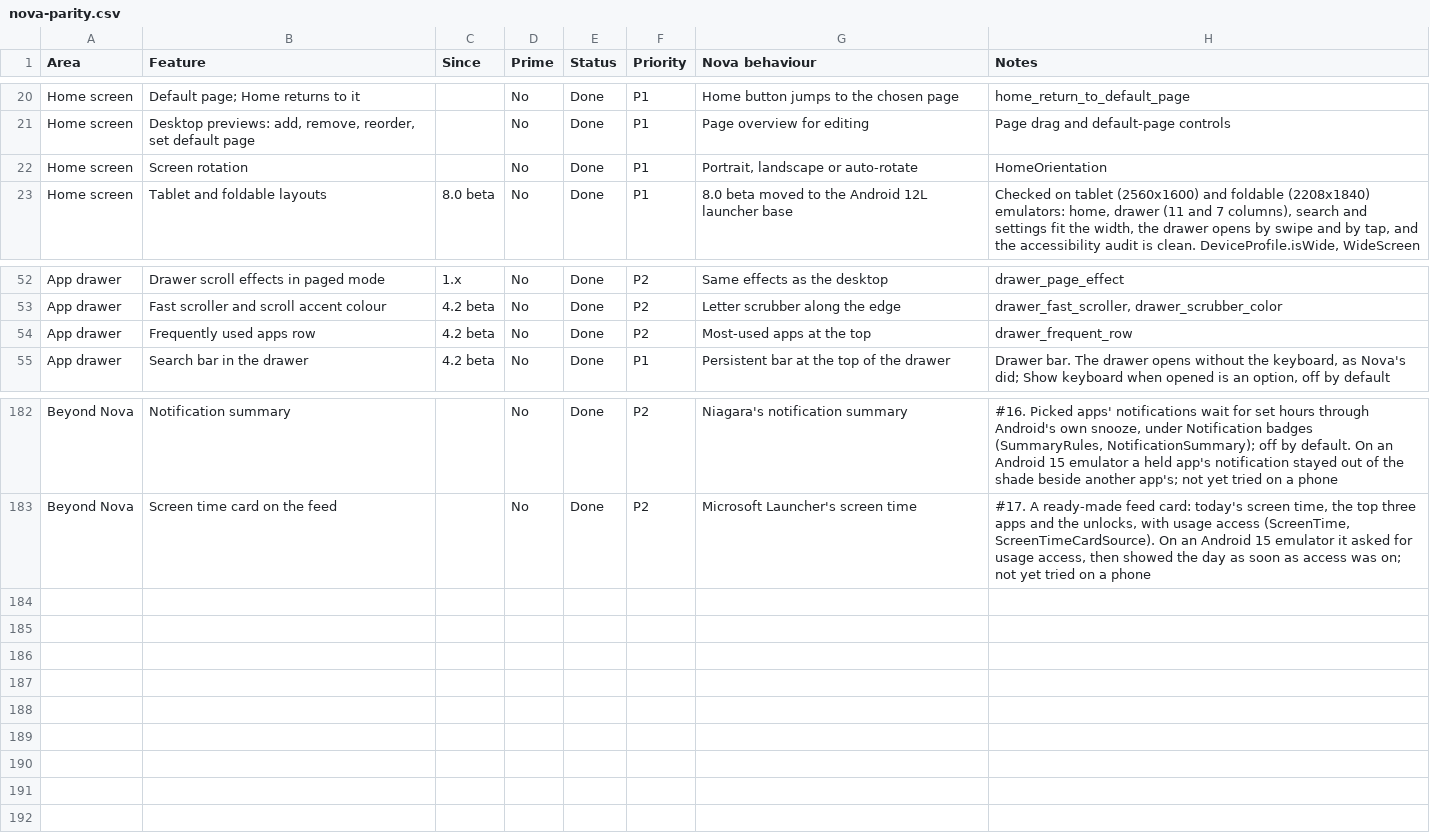
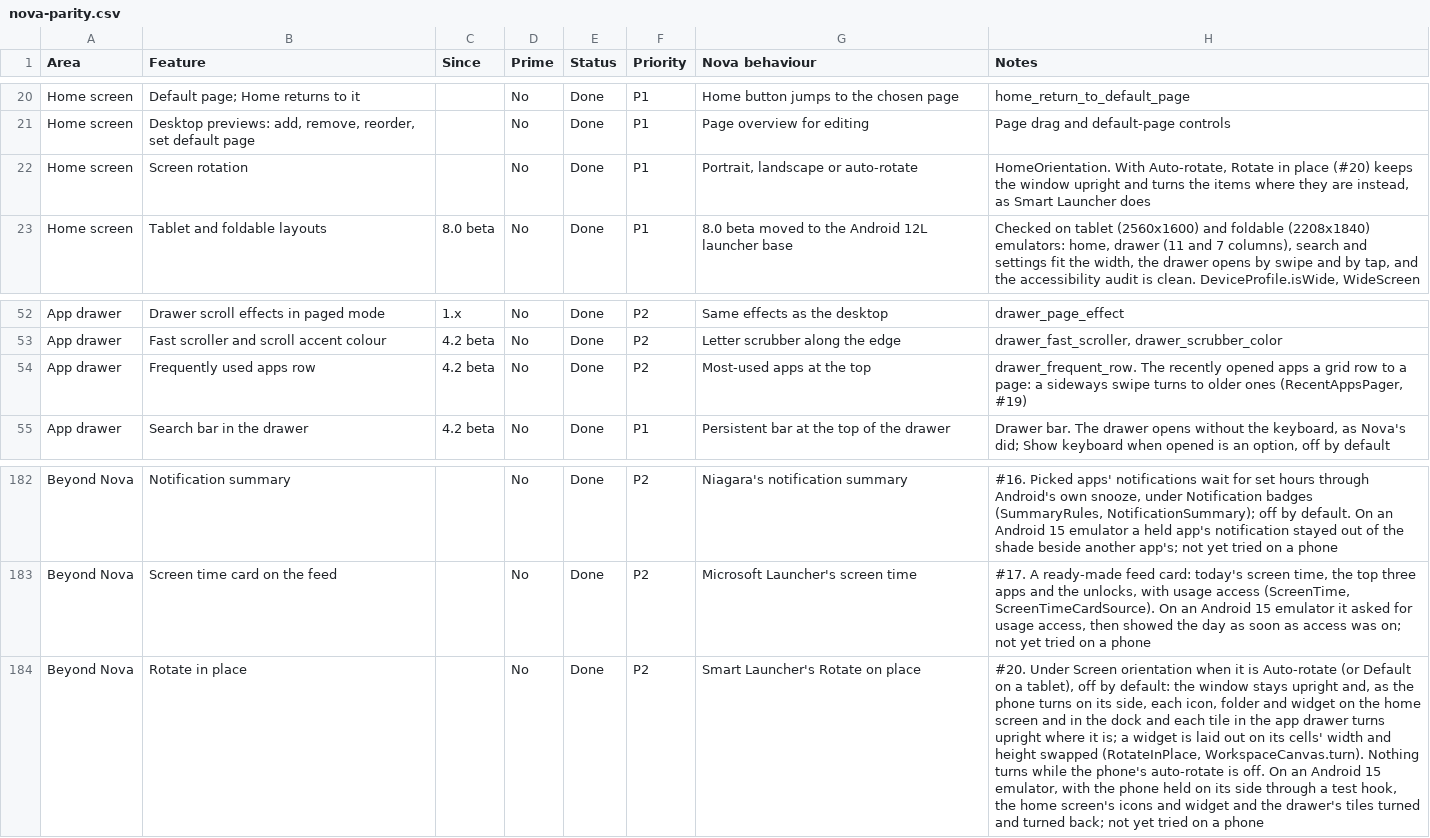
Before and after one commit to revelationnow/NovaRedux, a CSV file: docs/parity/nova-parity.csv, drawn as a sheet; only a part is shown, gaps mark what is left out; the diff names each change by its address in the sheet, - before the commit and + after, or states it on an @@ line.

```diff
--- a/docs/parity/nova-parity.csv
+++ b/docs/parity/nova-parity.csv
-H22 (Notes): HomeOrientation
+H22 (Notes): HomeOrientation. With Auto-rotate, Rotate in place (#20) keeps the window upright and turns the items where they are instead, as Smart Launcher does
-H54 (Notes): drawer_frequent_row
+H54 (Notes): drawer_frequent_row. The recently opened apps a grid row to a page: a sideways swipe turns to older ones (RecentAppsPager, #19)
+row 184: Beyond Nova | Rotate in place |  | No | Done | P2 | Smart Launcher's Rotate on place | #20. Under Screen orientation when it is Auto-rotate (or Default on a tablet), off by default: the window stays upright and, as the phone turns on its side, each icon, folder and widget on the home screen and in the dock and each tile in the app drawer turns upright where it is; a widget is laid out on its cells' width and height swapped (RotateInPlace, WorkspaceCanvas.turn). Nothing turns while the phone's auto-rotate is off. On an Android 15 emulator, with the phone held on its side through a test hook, the home screen's icons and widget and the drawer's tiles turned and turned back; not yet tried on a phone
```
Also changed, not shown: 1 other file.
